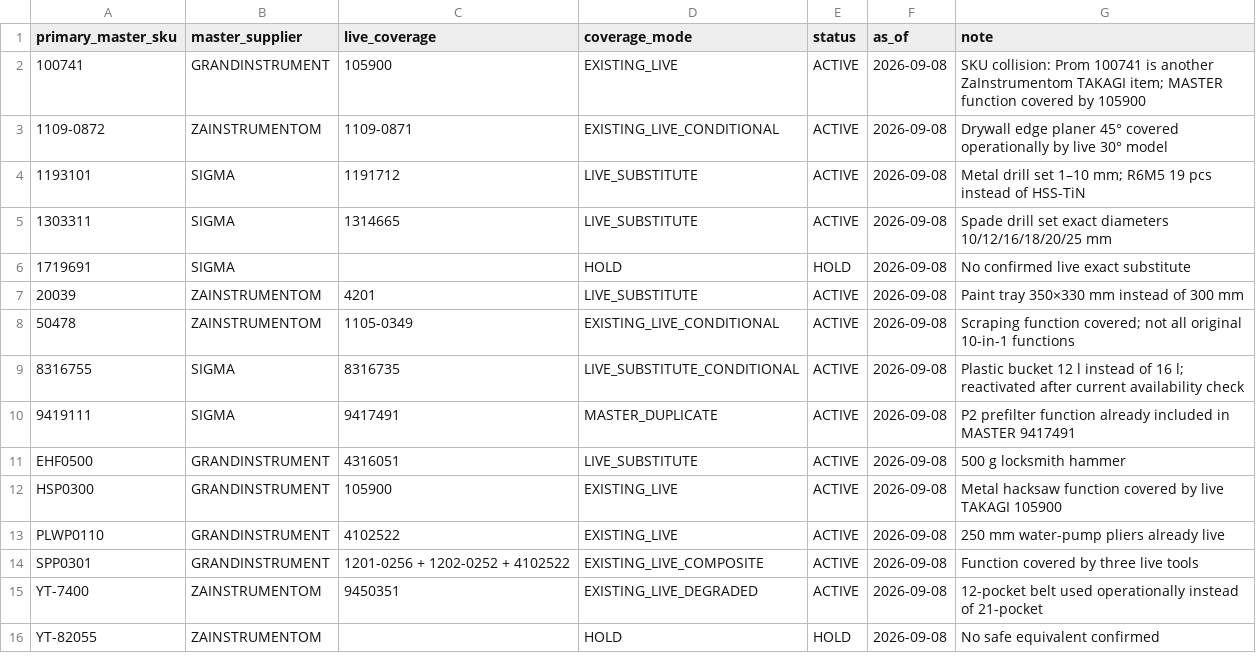
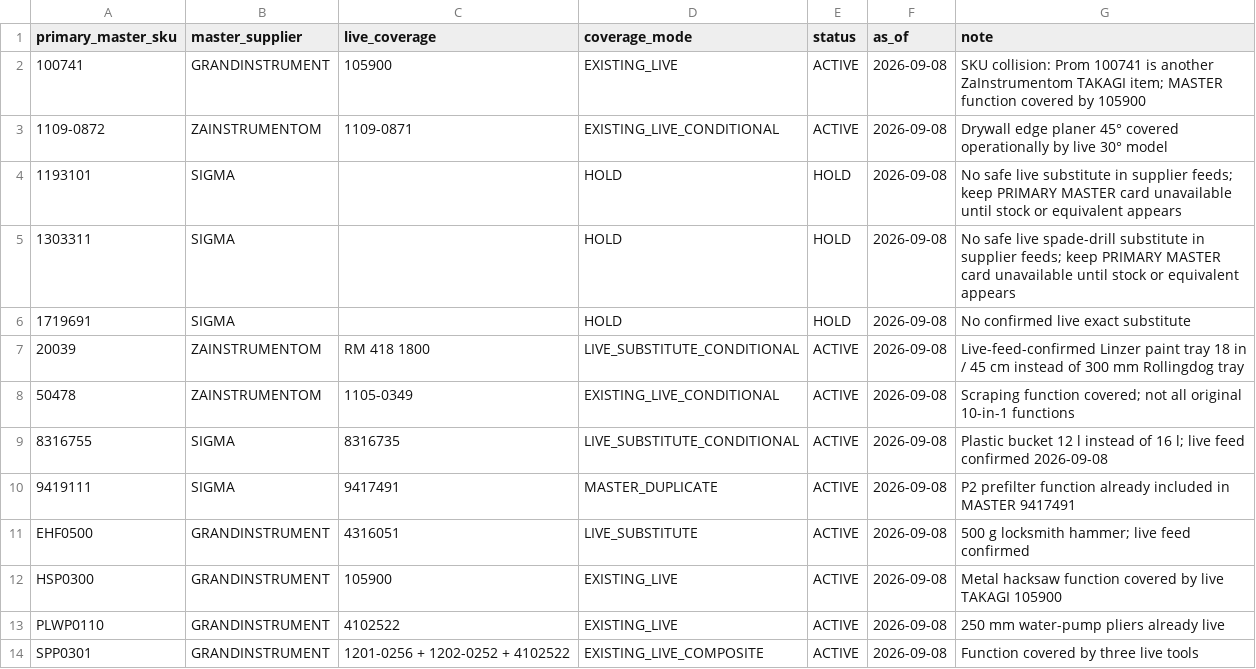
Before and after one commit to yuriimitiaiev-coder/talpa-golden1000-feed-prod, a CSV file: sources/master_live_substitutes.csv, drawn as a sheet; only a part is shown; the shorter side is filled out with more unchanged rows.

Commit message:
Golden1000: finalize feed-confirmed MASTER replacements

```diff
--- a/sources/master_live_substitutes.csv
+++ b/sources/master_live_substitutes.csv
@@ -3,10 +3,10 @@ primary_master_sku,master_supplier,live_coverage,coverage_mode,status,as_of,note
 1109-0872,ZAINSTRUMENTOM,1109-0871,EXISTING_LIVE_CONDITIONAL,ACTIVE,2026-09-08,"Drywall edge planer 45° covered operationally by live 30° model"
-1193101,SIGMA,1191712,LIVE_SUBSTITUTE,ACTIVE,2026-09-08,"Metal drill set 1–10 mm; R6M5 19 pcs instead of HSS-TiN"
-1303311,SIGMA,1314665,LIVE_SUBSTITUTE,ACTIVE,2026-09-08,"Spade drill set exact diameters 10/12/16/18/20/25 mm"
+1193101,SIGMA,,HOLD,HOLD,2026-09-08,"No safe live substitute in supplier feeds; keep PRIMARY MASTER card unavailable until stock or equivalent appears"
+1303311,SIGMA,,HOLD,HOLD,2026-09-08,"No safe live spade-drill substitute in supplier feeds; keep PRIMARY MASTER card unavailable until stock or equivalent appears"
 1719691,SIGMA,,HOLD,HOLD,2026-09-08,"No confirmed live exact substitute"
-20039,ZAINSTRUMENTOM,4201,LIVE_SUBSTITUTE,ACTIVE,2026-09-08,"Paint tray 350×330 mm instead of 300 mm"
+20039,ZAINSTRUMENTOM,RM 418 1800,LIVE_SUBSTITUTE_CONDITIONAL,ACTIVE,2026-09-08,"Live-feed-confirmed Linzer paint tray 18 in / 45 cm instead of 300 mm Rollingdog tray"
 50478,ZAINSTRUMENTOM,1105-0349,EXISTING_LIVE_CONDITIONAL,ACTIVE,2026-09-08,"Scraping function covered; not all original 10-in-1 functions"
-8316755,SIGMA,8316735,LIVE_SUBSTITUTE_CONDITIONAL,ACTIVE,2026-09-08,"Plastic bucket 12 l instead of 16 l; reactivated after current availability check"
+8316755,SIGMA,8316735,LIVE_SUBSTITUTE_CONDITIONAL,ACTIVE,2026-09-08,"Plastic bucket 12 l instead of 16 l; live feed confirmed 2026-09-08"
 9419111,SIGMA,9417491,MASTER_DUPLICATE,ACTIVE,2026-09-08,"P2 prefilter function already included in MASTER 9417491"
-EHF0500,GRANDINSTRUMENT,4316051,LIVE_SUBSTITUTE,ACTIVE,2026-09-08,"500 g locksmith hammer"
+EHF0500,GRANDINSTRUMENT,4316051,LIVE_SUBSTITUTE,ACTIVE,2026-09-08,"500 g locksmith hammer; live feed confirmed"
 HSP0300,GRANDINSTRUMENT,105900,EXISTING_LIVE,ACTIVE,2026-09-08,"Metal hacksaw function covered by live TAKAGI 105900"
```
Also changed, not shown: pool/catalog_pool_10.csv, 1 other file.
